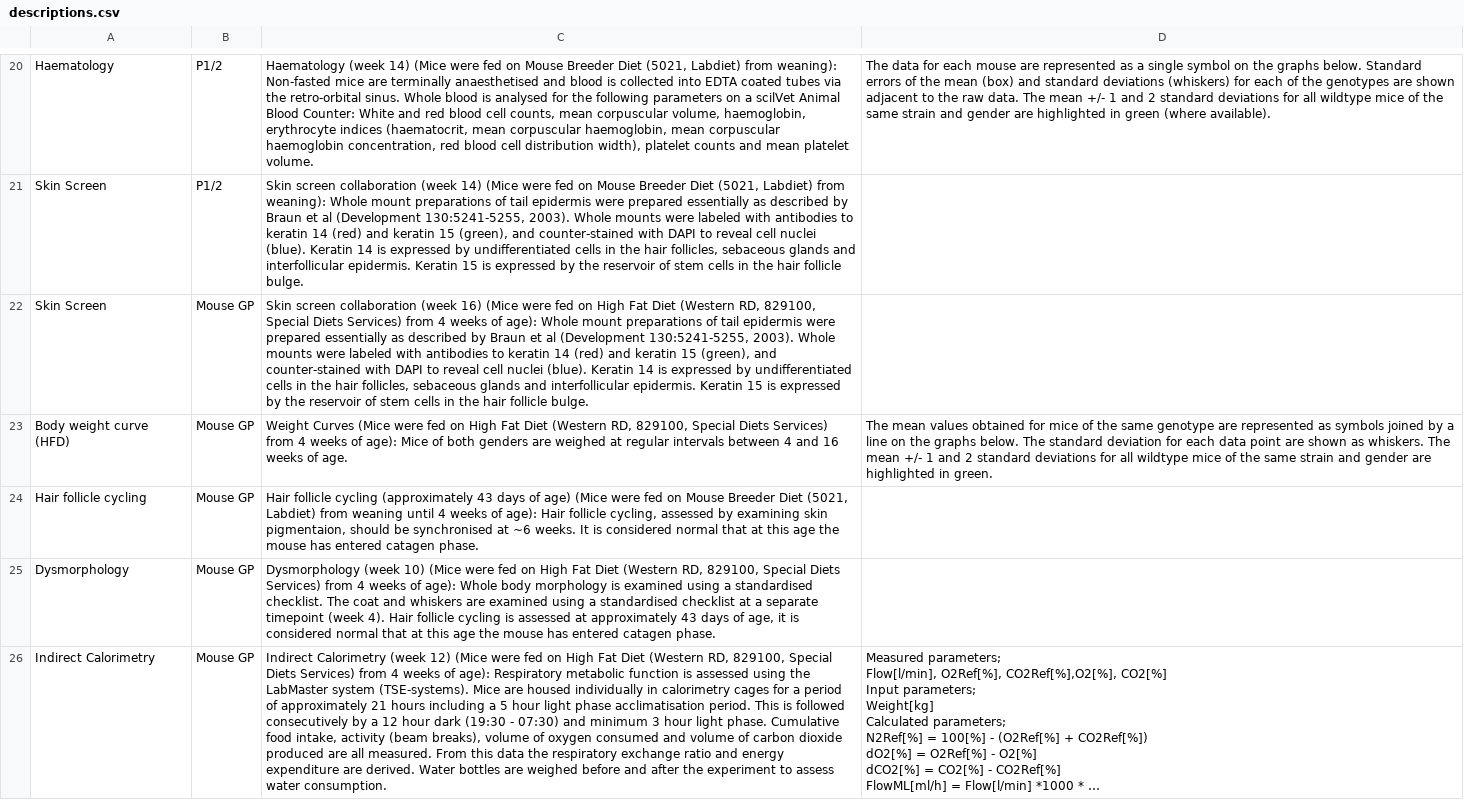
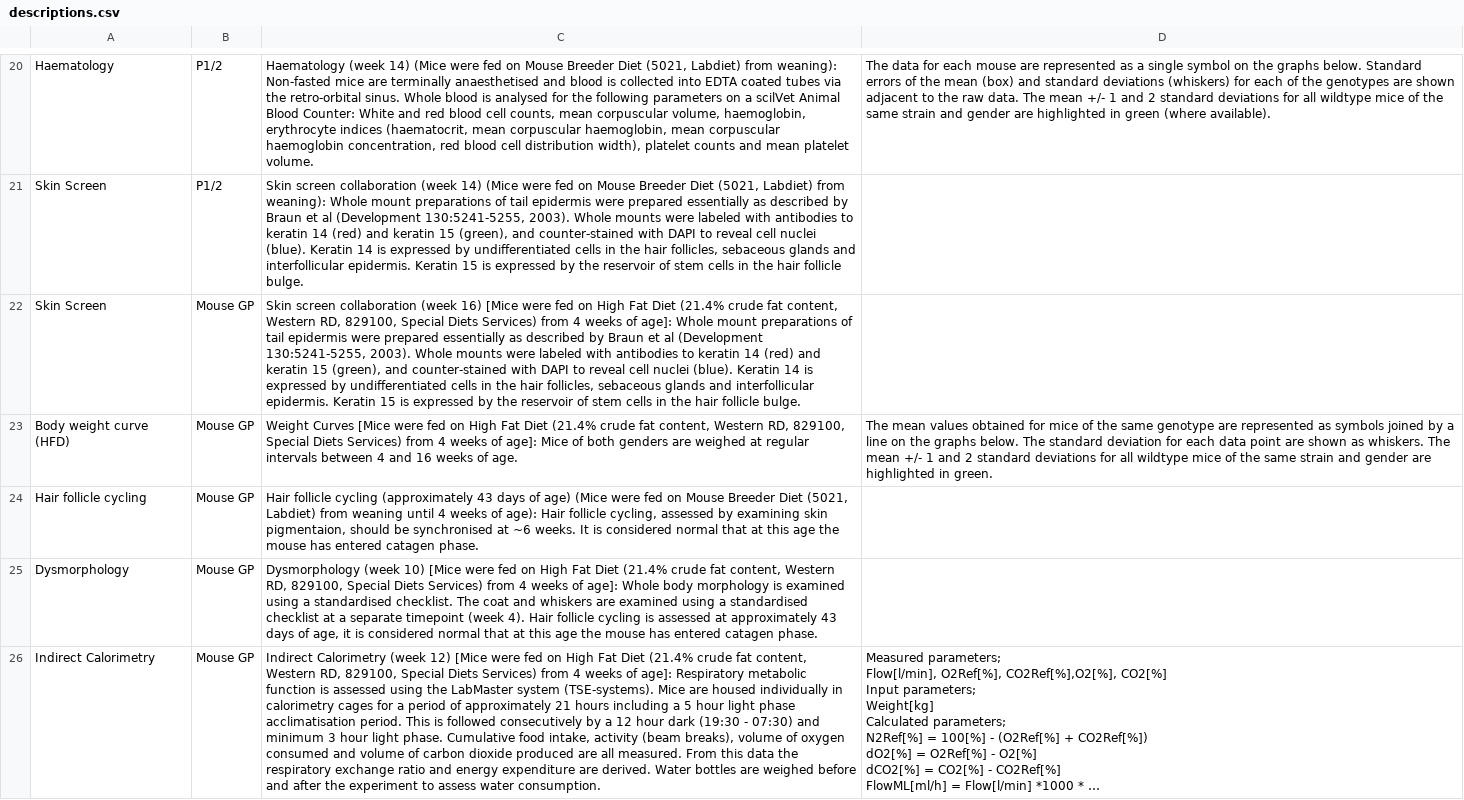
Before and after one commit to i-dcc/martsearch-v2, a CSV file: config/datasets/sanger-phenotyping/test_conf_creation/descriptions.csv, drawn as a sheet; only a part is shown, gaps mark what is left out; long unchanged cells end in …; the diff covers the shown part only; the diff names each change by its address in the sheet, - before the commit and + after, or states it on an @@ line.

```diff
--- a/config/datasets/sanger-phenotyping/test_conf_creation/descriptions.csv
+++ b/config/datasets/sanger-phenotyping/test_conf_creation/descriptions.csv
-C22: …(week 16) (Mice were fed on High Fat Diet (Western RD, 829100, Special Diets Services) from 4 weeks of age): Whole mount…
+C22: …(week 16) [Mice were fed on High Fat Diet (21.4% crude fat content, Western RD, 829100, Special Diets Services) from 4 weeks of age]: Whole mount…
-C23: Weight Curves (Mice were fed on High Fat Diet (Western RD, 829100, Special Diets Services) from 4 weeks of age): Mice of…
+C23: Weight Curves [Mice were fed on High Fat Diet (21.4% crude fat content, Western RD, 829100, Special Diets Services) from 4 weeks of age]: Mice of…
-C25: …(week 10) (Mice were fed on High Fat Diet (Western RD, 829100, Special Diets Services) from 4 weeks of age): Whole body…
+C25: …(week 10) [Mice were fed on High Fat Diet (21.4% crude fat content, Western RD, 829100, Special Diets Services) from 4 weeks of age]: Whole body…
-C26: …(week 12) (Mice were fed on High Fat Diet (Western RD, 829100, Special Diets Services) from 4 weeks of age): Respiratory metabolic…
+C26: …(week 12) [Mice were fed on High Fat Diet (21.4% crude fat content, Western RD, 829100, Special Diets Services) from 4 weeks of age]: Respiratory metabolic…
```
Also changed, not shown: 23 edited cells elsewhere in this file, config/datasets/sanger-phenotyping/test_conf_creation/abbreviations.csv, 1 other file.
